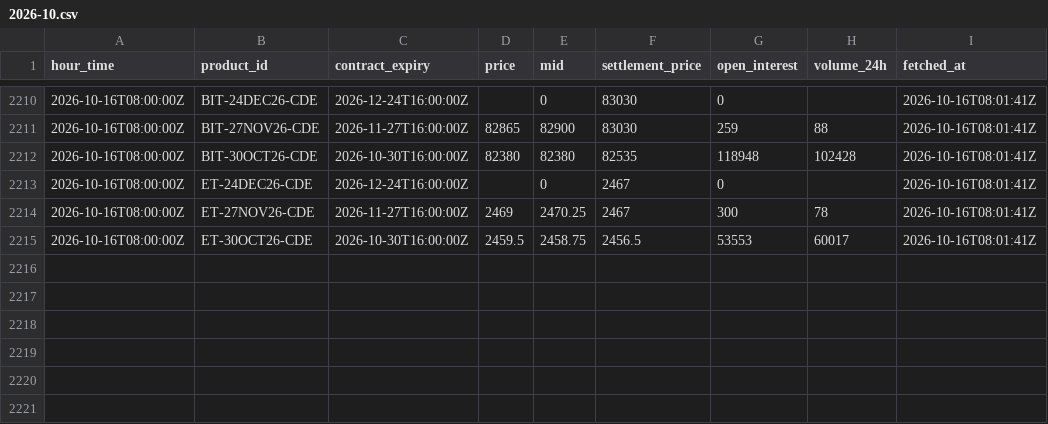
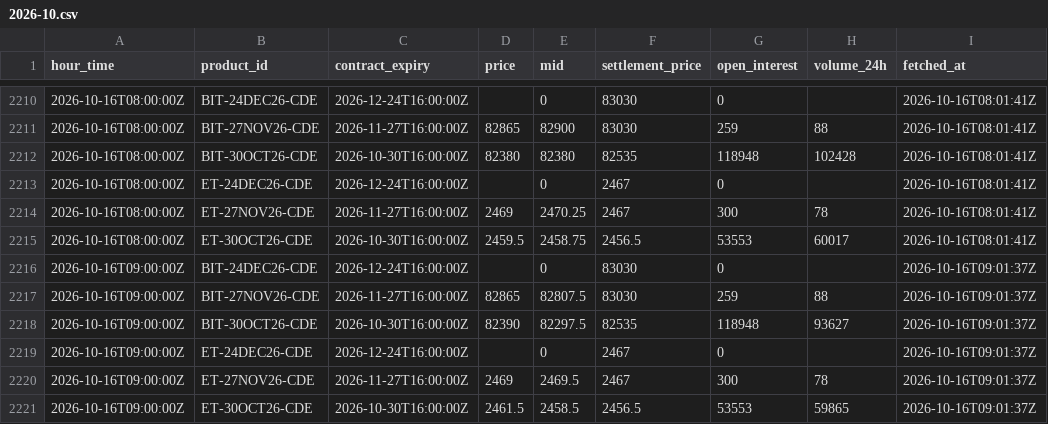
Before and after one commit to luke-cramer/ai-trading, a CSV file: data/carry/dated/2026-10.csv, drawn as a sheet; only a part is shown, gaps mark what is left out; the diff names each change by its address in the sheet, - before the commit and + after, or states it on an @@ line.

Commit message:
data(carry): ingest 2026-10-16T09:01Z

```diff
--- a/data/carry/dated/2026-10.csv
+++ b/data/carry/dated/2026-10.csv
+row 2216: 2026-10-16T09:00:00Z | BIT-24DEC26-CDE | 2026-12-24T16:00:00Z |  | 0 | 83030 | 0 |  | 2026-10-16T09:01:37Z
+row 2217: 2026-10-16T09:00:00Z | BIT-27NOV26-CDE | 2026-11-27T16:00:00Z | 82865 | 82807.5 | 83030 | 259 | 88 | 2026-10-16T09:01:37Z
+row 2218: 2026-10-16T09:00:00Z | BIT-30OCT26-CDE | 2026-10-30T16:00:00Z | 82390 | 82297.5 | 82535 | 118948 | 93627 | 2026-10-16T09:01:37Z
+row 2219: 2026-10-16T09:00:00Z | ET-24DEC26-CDE | 2026-12-24T16:00:00Z |  | 0 | 2467 | 0 |  | 2026-10-16T09:01:37Z
+row 2220: 2026-10-16T09:00:00Z | ET-27NOV26-CDE | 2026-11-27T16:00:00Z | 2469 | 2469.5 | 2467 | 300 | 78 | 2026-10-16T09:01:37Z
+row 2221: 2026-10-16T09:00:00Z | ET-30OCT26-CDE | 2026-10-30T16:00:00Z | 2461.5 | 2458.5 | 2456.5 | 53553 | 59865 | 2026-10-16T09:01:37Z
```
Also changed, not shown: data/carry/spot/2026-10.csv, 6 other files.
